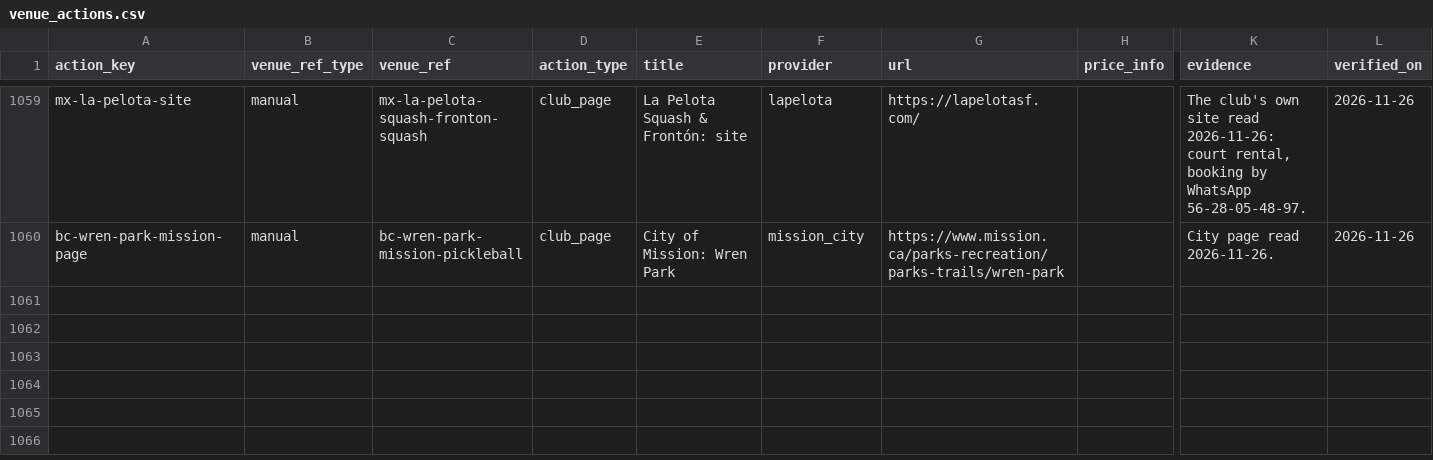
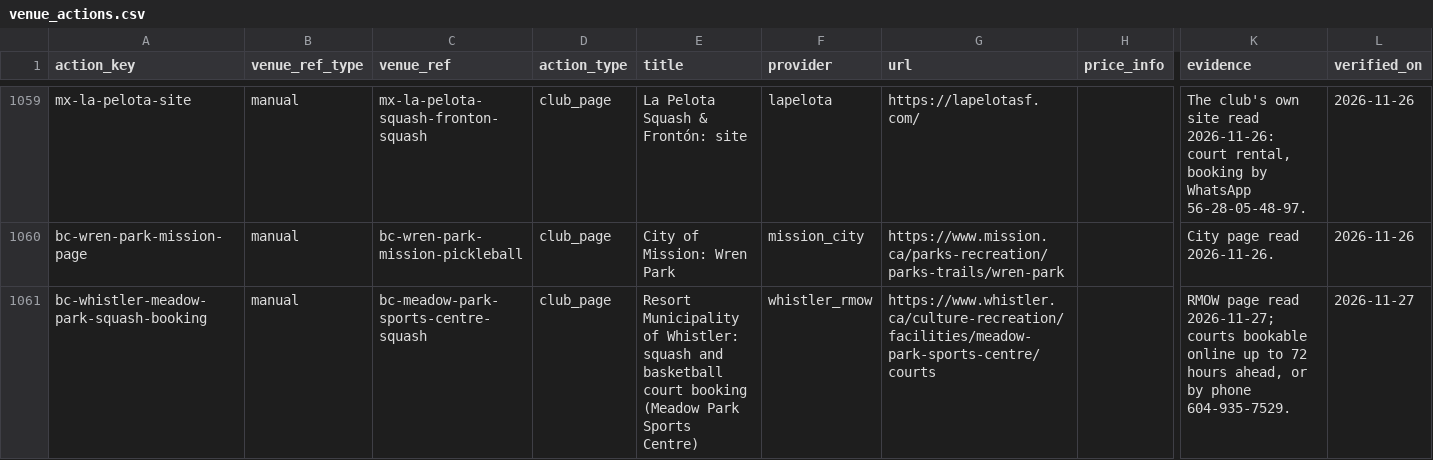
Before and after one commit to abov/courtconnect-ca, a CSV file: transform/seeds/venue_actions.csv, drawn as a sheet; only a part is shown, gaps mark what is left out; rows hold the shown columns only; the diff names each change by its address in the sheet, - before the commit and + after, or states it on an @@ line.

```diff
--- a/transform/seeds/venue_actions.csv
+++ b/transform/seeds/venue_actions.csv
+row 1061: bc-whistler-meadow-park-squash-booking | manual | bc-meadow-park-sports-centre-squash | club_page | Resort Municipality of Whistler: squash and basketball court booking (Meadow Park Sports Centre) | whistler_rmow | https://www.whistler.ca/culture-recreation/facilities/meadow-park-sports-centre/courts |  | RMOW page read 2026-11-27; courts bookable online up to 72 hours ahead, or by phone 604-935-7529. | 2026-11-27
```
Also changed, not shown: transform/seeds/venue_leads.csv, 3 other files.
